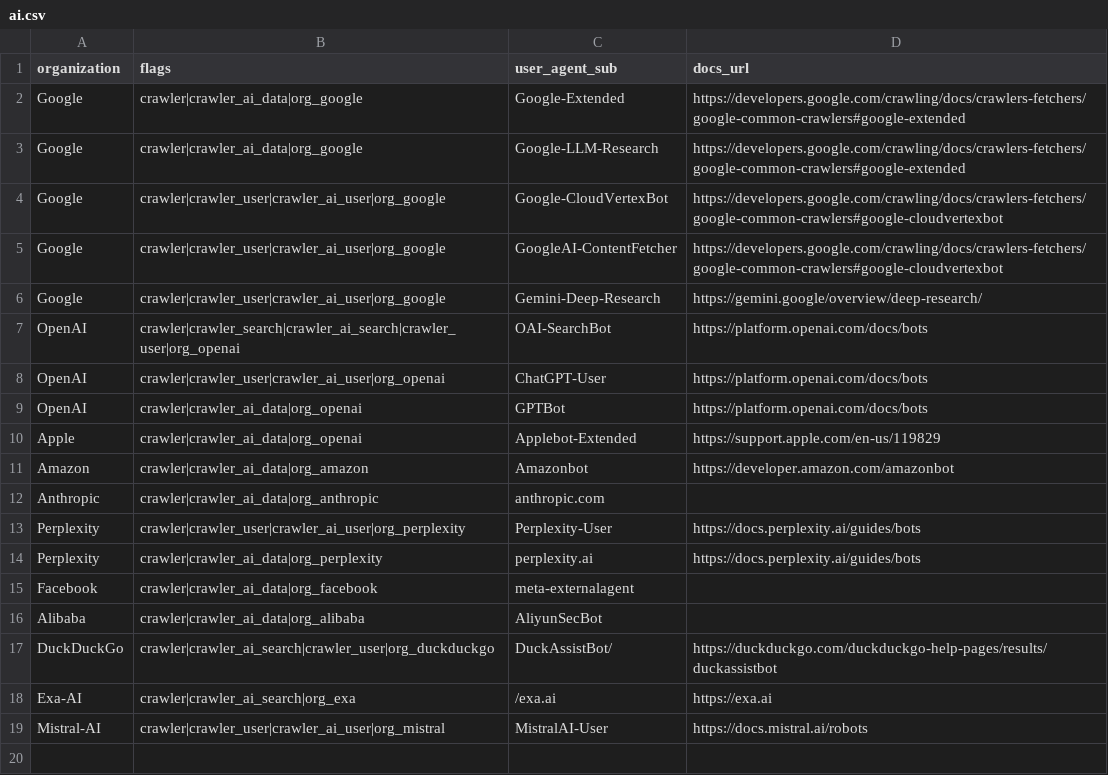
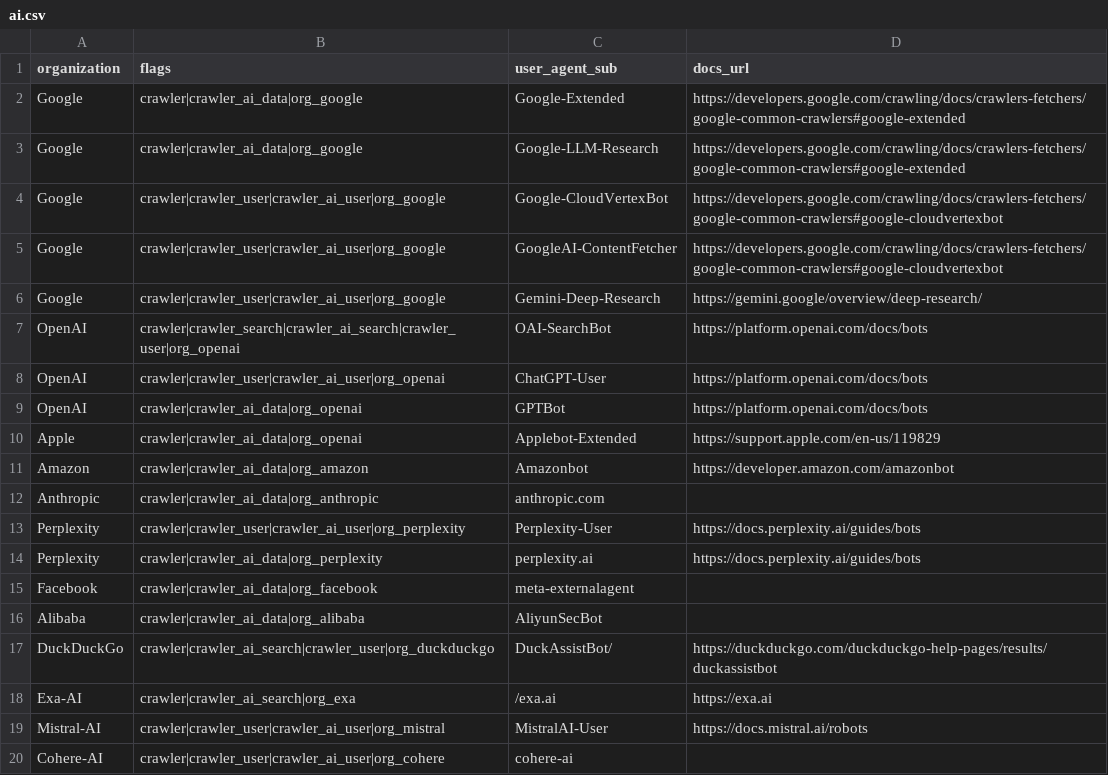
Before and after one commit to Kevin-Prichard/open-bot-list, a CSV file: user_agent/ai.csv, drawn as a sheet.

```diff
--- a/user_agent/ai.csv
+++ b/user_agent/ai.csv
@@ -19 +19,2 @@ Exa-AI,crawler|crawler_ai_search|org_exa,/exa.ai,https://exa.ai
 Mistral-AI,crawler|crawler_user|crawler_ai_user|org_mistral,MistralAI-User,https://docs.mistral.ai/robots
+Cohere-AI,crawler|crawler_user|crawler_ai_user|org_cohere,cohere-ai,
```
Also changed, not shown: user_agent/crawler.csv, user_agent/script.csv, 2 other files.
